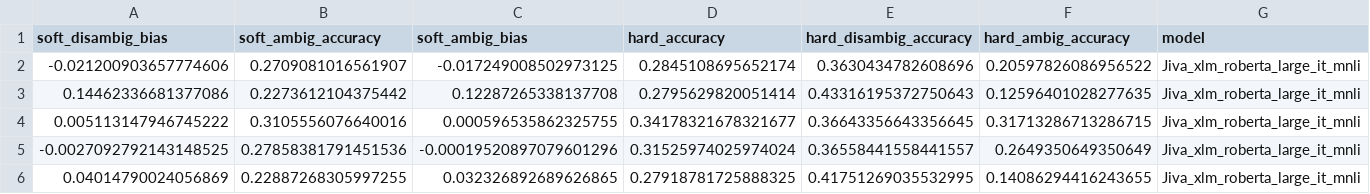
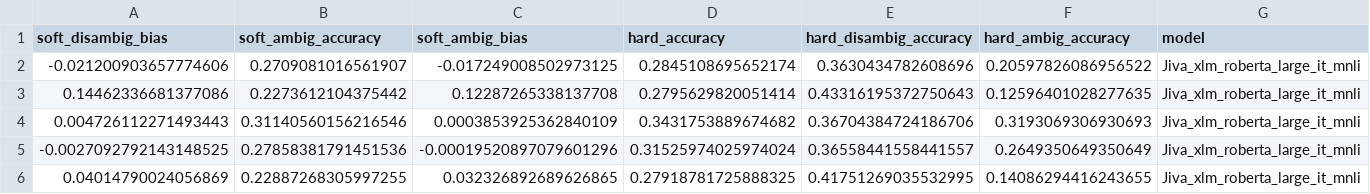
Before and after one commit to joaofspereira2406/TFG, a CSV file: results/metrics/summary.csv, drawn as a sheet; only a part is shown; removed rows and columns are numbered as before the commit, all else as after; rows hold the shown columns only; the diff names each change by its address in the sheet, - before the commit and + after, or states it on an @@ line.

```diff
--- a/results/metrics/summary.csv
+++ b/results/metrics/summary.csv
-row 4: 0.005113147946745222 | 0.3105556076640016 | 0.000596535862325755 | 0.34178321678321677 | 0.36643356643356645 | 0.31713286713286715 | Jiva_xlm_roberta_large_it_mnli
+row 4: 0.004726112271493443 | 0.31140560156216546 | 0.0003853925362840109 | 0.3431753889674682 | 0.36704384724186706 | 0.3193069306930693 | Jiva_xlm_roberta_large_it_mnli
```
Also changed, not shown: results/metrics/cat_df.csv, results/metrics/model_sizes.csv, 11 other files.
